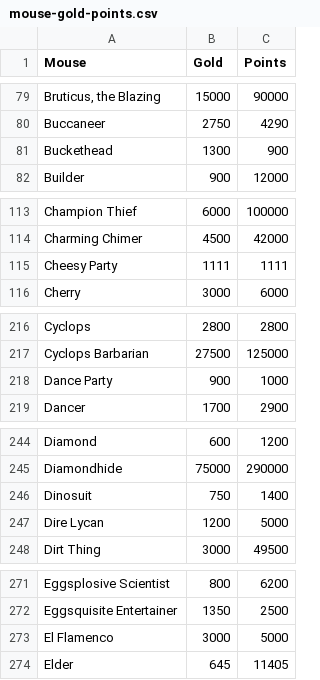
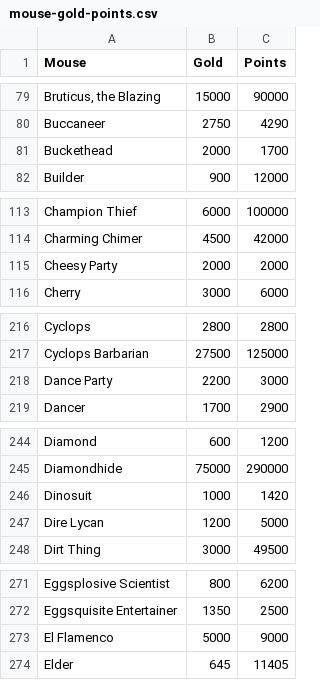
Before and after one commit to vakilkunal/MH-Tools, a CSV file: data/mouse-gold-points.csv, drawn as a sheet; only a part is shown, gaps mark what is left out; the diff covers the shown part only; the diff names each change by its address in the sheet, - before the commit and + after, or states it on an @@ line.

Commit message:
Added Birthday 2020 items, mice, & effects
- 28/29 existing mice gold/points revised
- Party Charm 20% power bonus when paired with birthdayTraps

```diff
--- a/data/mouse-gold-points.csv
+++ b/data/mouse-gold-points.csv
-B81 (Gold): 1300
+B81 (Gold): 2000
-C81 (Points): 900
+C81 (Points): 1700
-B115 (Gold): 1111
+B115 (Gold): 2000
-C115 (Points): 1111
+C115 (Points): 2000
-B218 (Gold): 900
+B218 (Gold): 2200
-C218 (Points): 1000
+C218 (Points): 3000
-B246 (Gold): 750
+B246 (Gold): 1000
-C246 (Points): 1400
+C246 (Points): 1420
-B273 (Gold): 3000
+B273 (Gold): 5000
-C273 (Points): 5000
+C273 (Points): 9000
```
Also changed, not shown: 1 added row and 41 edited cells elsewhere in this file, 4 other files.
